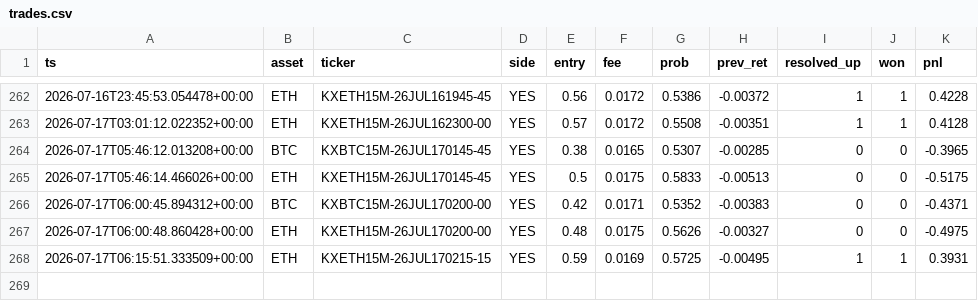
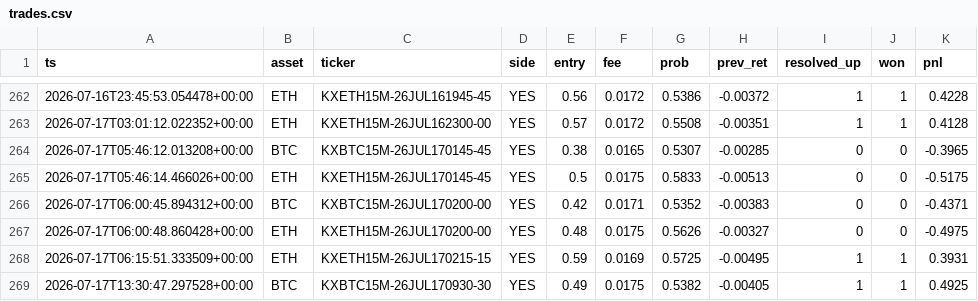
Before and after one commit to WhemDev/kalshi-paper-live, a CSV file: trades.csv, drawn as a sheet; only a part is shown, gaps mark what is left out; the diff names each change by its address in the sheet, - before the commit and + after, or states it on an @@ line.

```diff
--- a/trades.csv
+++ b/trades.csv
+row 269: 2026-07-17T13:30:47.297528+00:00 | BTC | KXBTC15M-26JUL170930-30 | YES | 0.49 | 0.0175 | 0.5382 | -0.00405 | 1 | 1 | 0.4925
```
